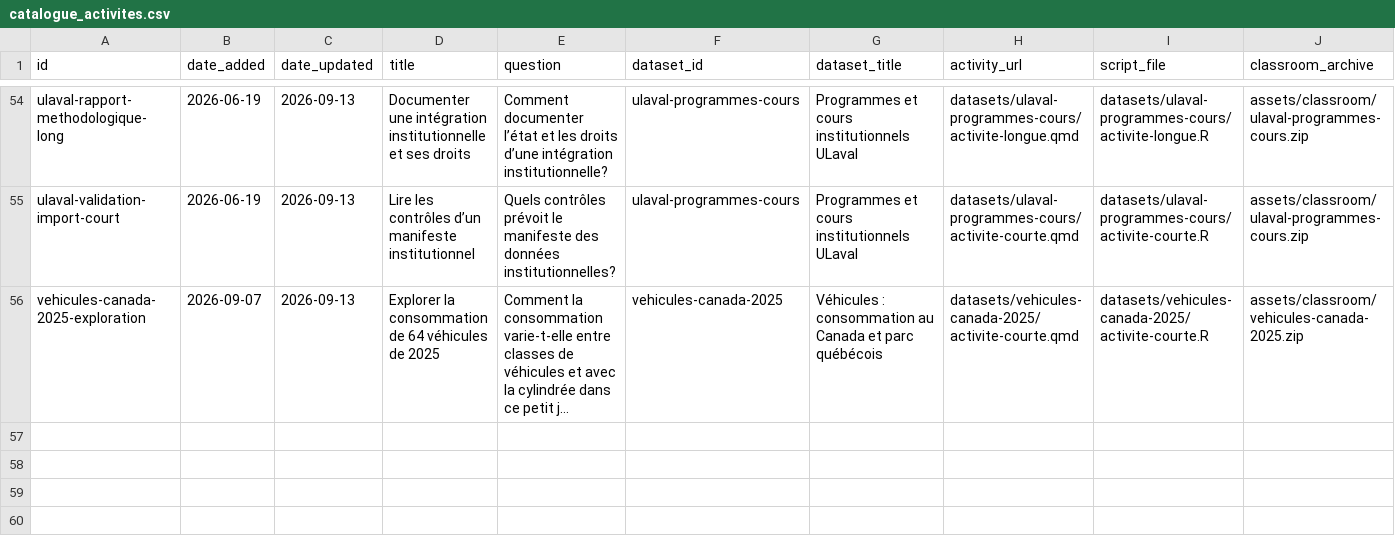
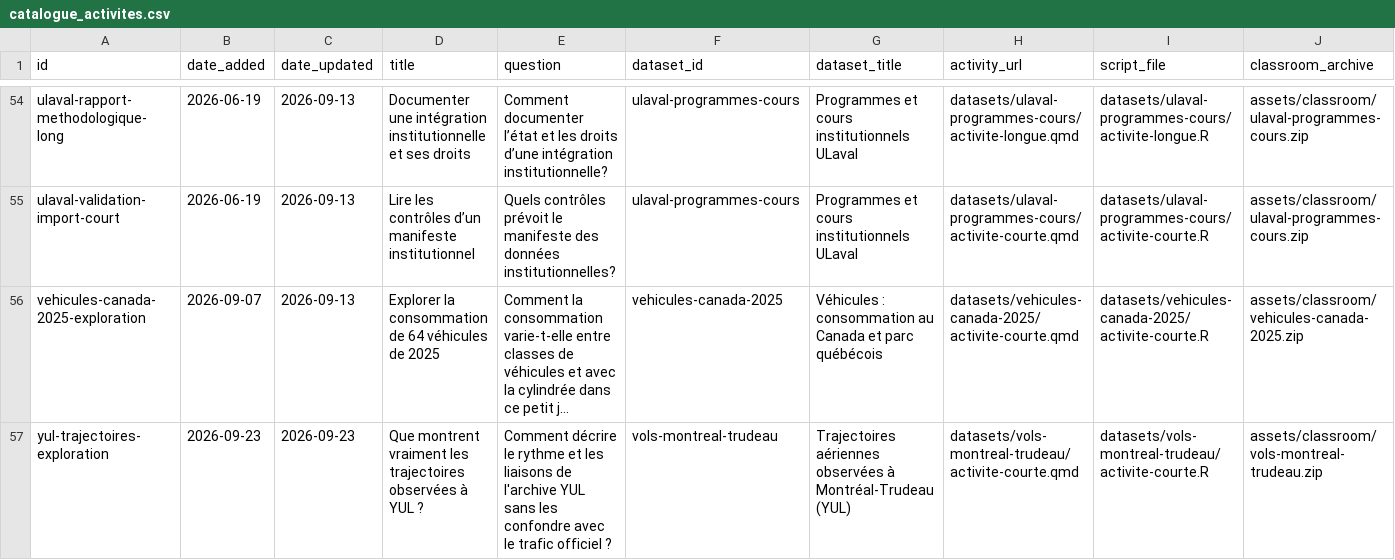
Before and after one commit to AurelienNicosiaULaval/donnees-bleues, a CSV file: data/metadata/catalogue_activites.csv, drawn as a sheet; only a part is shown, gaps mark what is left out; long unchanged cells end in …; rows hold the shown columns only; the diff names each change by its address in the sheet, - before the commit and + after, or states it on an @@ line.

```diff
--- a/data/metadata/catalogue_activites.csv
+++ b/data/metadata/catalogue_activites.csv
+row 57: yul-trajectoires-exploration | 2026-09-23 | 2026-09-23 | Que montrent vraiment les trajectoires observées à YUL ? | Comment décrire le rythme et les liaisons de l'archive YUL sans les confondre avec le trafic officiel ? | vols-montreal-trudeau | Trajectoires aériennes observées à Montréal-Trudeau (YUL) | datasets/vols-montreal-trudeau/activite-courte.qmd | datasets/vols-montreal-trudeau/activite-courte.R | assets/classroom/vols-montreal-trudeau.zip
```
Also changed, not shown: data/metadata/catalogue.csv, 22 other files.
